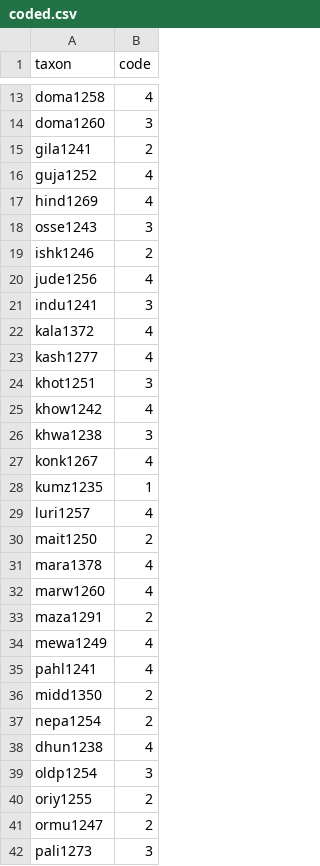
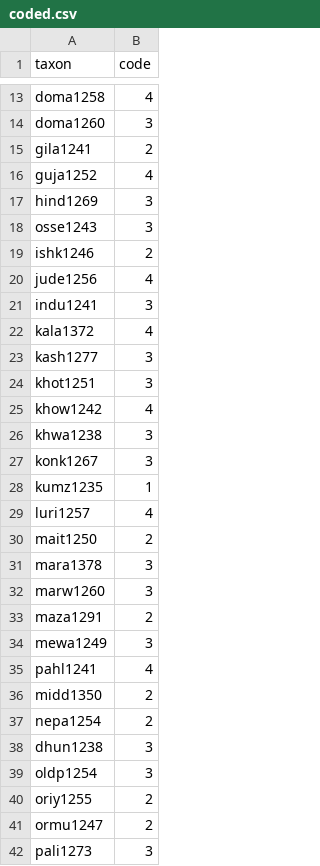
Before and after one commit to gerhardJaeger/indo-arian-ASJP-trees, a CSV file: november/coded.csv, drawn as a sheet; only a part is shown, gaps mark what is left out; the diff covers the shown part only.

```diff
--- a/november/coded.csv
+++ b/november/coded.csv
@@ -16,3 +16,3 @@ gila1241,2
 guja1252,4
-hind1269,4
+hind1269,3
 osse1243,3
@@ -22,3 +22,3 @@ indu1241,3
 kala1372,4
-kash1277,4
+kash1277,3
 khot1251,3
@@ -26,3 +26,3 @@ khow1242,4
 khwa1238,3
-konk1267,4
+konk1267,3
 kumz1235,1
@@ -30,6 +30,6 @@ luri1257,4
 mait1250,2
-mara1378,4
-marw1260,4
+mara1378,3
+marw1260,3
 maza1291,2
-mewa1249,4
+mewa1249,3
 pahl1241,4
@@ -37,3 +37,3 @@ midd1350,2
 nepa1254,2
-dhun1238,4
+dhun1238,3
 oldp1254,3
```
Also changed, not shown: 9 edited cells elsewhere in this file, 4 other files.
